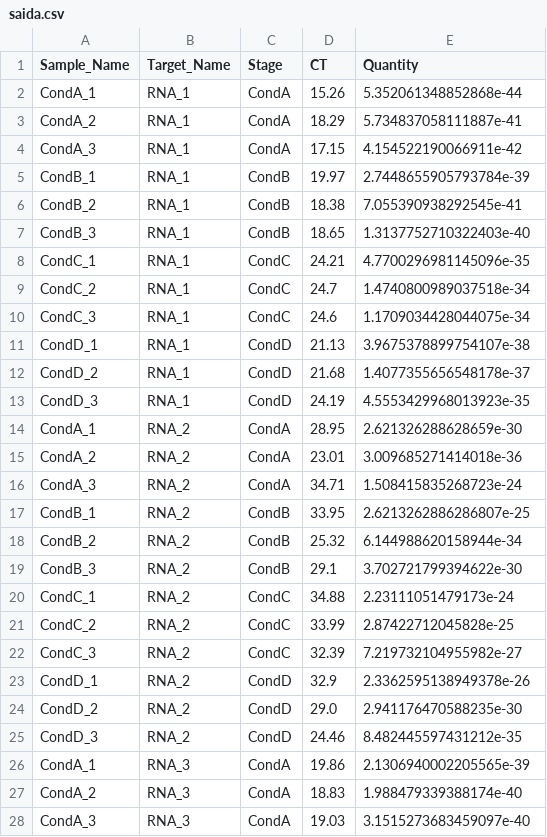
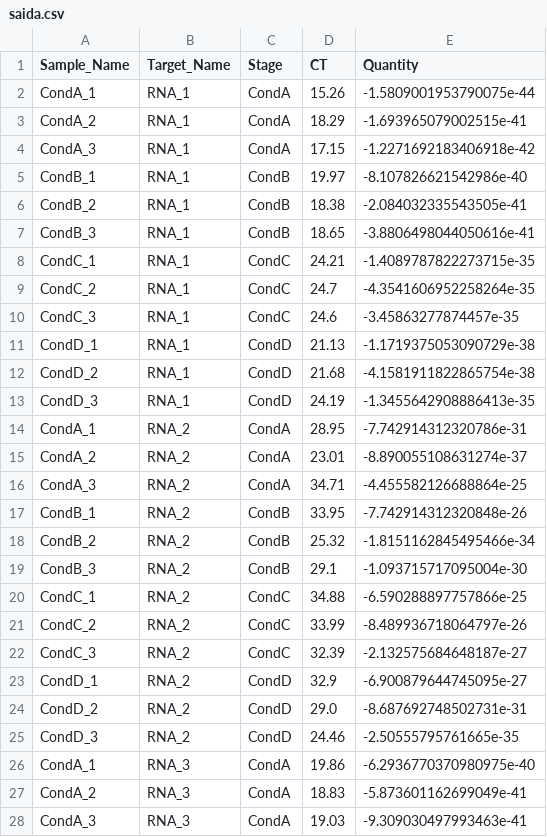
Before and after one commit to anabcoelho/ProgBio, a CSV file: TAC2/dados/saida.csv, drawn as a sheet; only a part is shown; the diff covers the shown part only.

```diff
--- a/TAC2/dados/saida.csv
+++ b/TAC2/dados/saida.csv
@@ -1,28 +1,28 @@
 Sample_Name,Target_Name,Stage,CT,Quantity
-CondA_1,RNA_1,CondA,15.26,5.352061348852868e-44
-CondA_2,RNA_1,CondA,18.29,5.734837058111887e-41
-CondA_3,RNA_1,CondA,17.15,4.154522190066911e-42
-CondB_1,RNA_1,CondB,19.97,2.7448655905793784e-39
-CondB_2,RNA_1,CondB,18.38,7.055390938292545e-41
-CondB_3,RNA_1,CondB,18.65,1.3137752710322403e-40
-CondC_1,RNA_1,CondC,24.21,4.7700296981145096e-35
-CondC_2,RNA_1,CondC,24.7,1.4740800989037518e-34
-CondC_3,RNA_1,CondC,24.6,1.1709034428044075e-34
-CondD_1,RNA_1,CondD,21.13,3.9675378899754107e-38
-CondD_2,RNA_1,CondD,21.68,1.4077355656548178e-37
-CondD_3,RNA_1,CondD,24.19,4.5553429968013923e-35
-CondA_1,RNA_2,CondA,28.95,2.621326288628659e-30
-CondA_2,RNA_2,CondA,23.01,3.009685271414018e-36
-CondA_3,RNA_2,CondA,34.71,1.508415835268723e-24
-CondB_1,RNA_2,CondB,33.95,2.6213262886286807e-25
-CondB_2,RNA_2,CondB,25.32,6.144988620158944e-34
-CondB_3,RNA_2,CondB,29.1,3.702721799394622e-30
-CondC_1,RNA_2,CondC,34.88,2.23111051479173e-24
-CondC_2,RNA_2,CondC,33.99,2.87422712045828e-25
-CondC_3,RNA_2,CondC,32.39,7.219732104955982e-27
-CondD_1,RNA_2,CondD,32.9,2.3362595138949378e-26
-CondD_2,RNA_2,CondD,29.0,2.941176470588235e-30
-CondD_3,RNA_2,CondD,24.46,8.482445597431212e-35
-CondA_1,RNA_3,CondA,19.86,2.1306940002205565e-39
-CondA_2,RNA_3,CondA,18.83,1.988479339388174e-40
-CondA_3,RNA_3,CondA,19.03,3.1515273683459097e-40
+CondA_1,RNA_1,CondA,15.26,-1.5809001953790075e-44
+CondA_2,RNA_1,CondA,18.29,-1.693965079002515e-41
+CondA_3,RNA_1,CondA,17.15,-1.2271692183406918e-42
+CondB_1,RNA_1,CondB,19.97,-8.107826621542986e-40
+CondB_2,RNA_1,CondB,18.38,-2.084032335543505e-41
+CondB_3,RNA_1,CondB,18.65,-3.8806498044050616e-41
+CondC_1,RNA_1,CondC,24.21,-1.4089787822273715e-35
+CondC_2,RNA_1,CondC,24.7,-4.3541606952258264e-35
+CondC_3,RNA_1,CondC,24.6,-3.45863277874457e-35
+CondD_1,RNA_1,CondD,21.13,-1.1719375053090729e-38
+CondD_2,RNA_1,CondD,21.68,-4.1581911822865754e-38
+CondD_3,RNA_1,CondD,24.19,-1.3455642908886413e-35
+CondA_1,RNA_2,CondA,28.95,-7.742914312320786e-31
+CondA_2,RNA_2,CondA,23.01,-8.890055108631274e-37
+CondA_3,RNA_2,CondA,34.71,-4.455582126688864e-25
+CondB_1,RNA_2,CondB,33.95,-7.742914312320848e-26
+CondB_2,RNA_2,CondB,25.32,-1.8151162845495466e-34
+CondB_3,RNA_2,CondB,29.1,-1.093715717095004e-30
+CondC_1,RNA_2,CondC,34.88,-6.590288897757866e-25
+CondC_2,RNA_2,CondC,33.99,-8.489936718064797e-26
+CondC_3,RNA_2,CondC,32.39,-2.132575684648187e-27
+CondD_1,RNA_2,CondD,32.9,-6.900879644745095e-27
+CondD_2,RNA_2,CondD,29.0,-8.687692748502731e-31
+CondD_3,RNA_2,CondD,24.46,-2.50555795761665e-35
+CondA_1,RNA_3,CondA,19.86,-6.2936770370980975e-40
+CondA_2,RNA_3,CondA,18.83,-5.873601162699049e-41
+CondA_3,RNA_3,CondA,19.03,-9.309030497993463e-41
```
Also changed, not shown: 45 edited cells elsewhere in this file, 1 other file.
